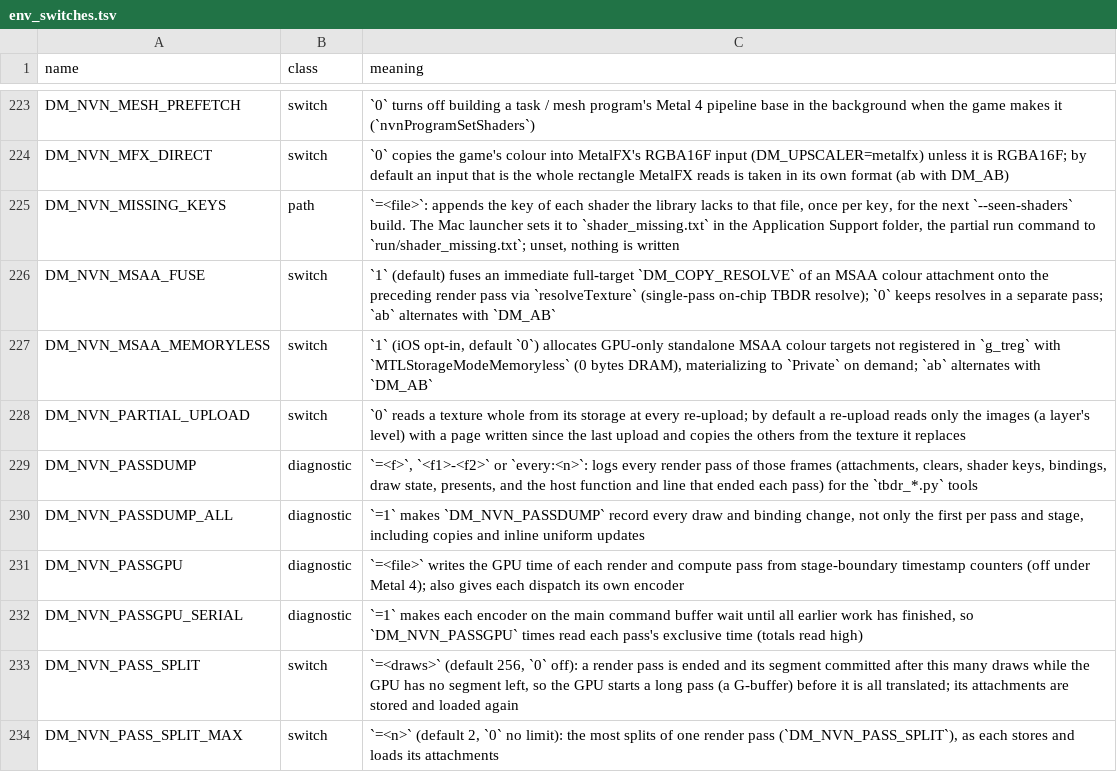
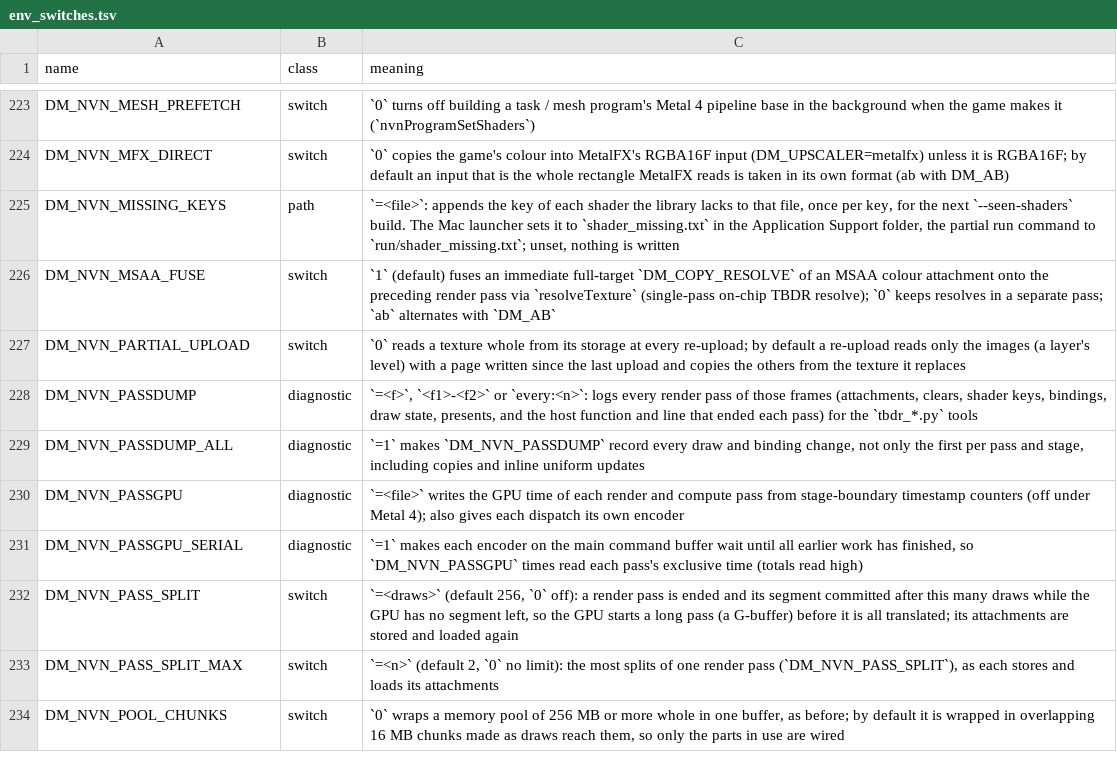
Before and after one commit to nepotira/nxnative-iphone15pro, a TSV file: docs/env_switches.tsv, drawn as a sheet; only a part is shown, gaps mark what is left out; the shorter side is filled out with more unchanged rows.

Commit message:
fix(v4-m3): remove eager memoryless MSAA and harden g_rmu, transient DC, MSAA fuse, and lossy RT

```diff
--- a/docs/env_switches.tsv
+++ b/docs/env_switches.tsv
@@ -226,3 +226,2 @@ DM_NVN_MISSING_KEYS	path	`=<file>`: appends the key of each shader the library l
 DM_NVN_MSAA_FUSE	switch	`1` (default) fuses an immediate full-target `DM_COPY_RESOLVE` of an MSAA colour attachment onto the preceding render pass via `resolveTexture` (single-pass on-chip TBDR resolve); `0` keeps resolves in a separate pass; `ab` alternates with `DM_AB`
-DM_NVN_MSAA_MEMORYLESS	switch	`1` (iOS opt-in, default `0`) allocates GPU-only standalone MSAA colour targets not registered in `g_treg` with `MTLStorageModeMemoryless` (0 bytes DRAM), materializing to `Private` on demand; `ab` alternates with `DM_AB`
 DM_NVN_PARTIAL_UPLOAD	switch	`0` reads a texture whole from its storage at every re-upload; by default a re-upload reads only the images (a layer's level) with a page written since the last upload and copies the others from the texture it replaces
```
Also changed, not shown: 3 other files.
